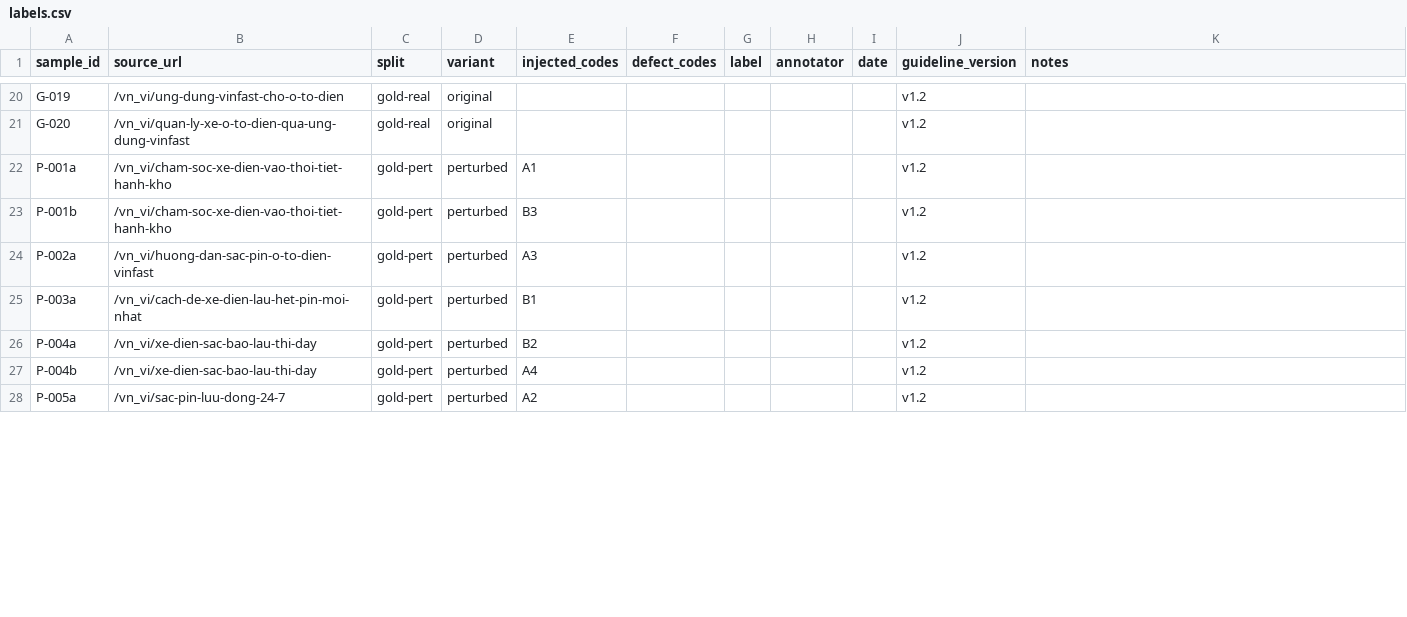
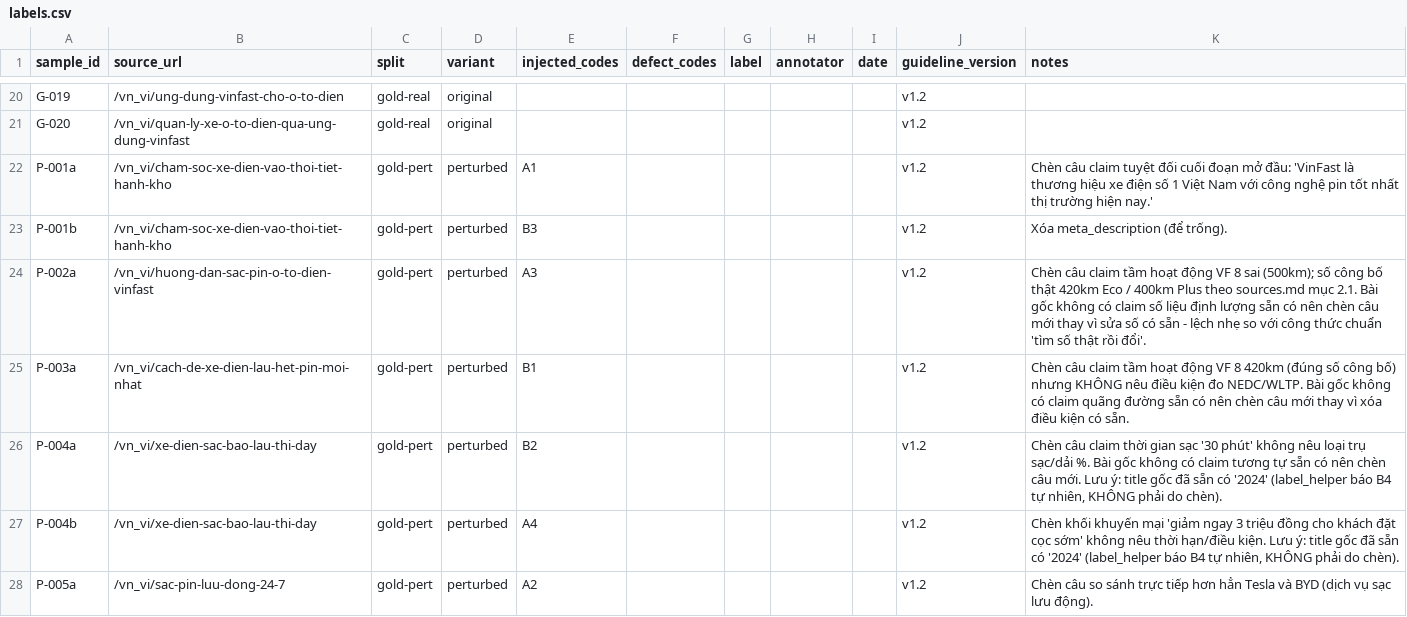
Before and after one commit to hoang1412003/drupal-multiagent-seo, a CSV file: docs/goldset/labels.csv, drawn as a sheet; only a part is shown, gaps mark what is left out; the diff covers the shown part only.

Commit message:
data: chen 13 mau perturbation gold set + bao cao label_helper cho 33 mau
Chen loi theo dung cong thuc perturbation-recipes.md (A1-A4, B1-B10) vao
13 mau P-*.txt, xac nhan bang label_helper.py (ma may do duoc: B3/B4/B6/B7/B9
khop injected_codes). Cap nhat cot notes trong labels.csv ghi ro da doi gi -
cot defect_codes/label/annotator/date de trong, cho nguoi doc va gan nhan
(khong the gan nhan bang AI - se pha vo tinh doc lap cua ground truth dung
de calibrate he thong o Sprint 3).

```diff
--- a/docs/goldset/labels.csv
+++ b/docs/goldset/labels.csv
@@ -21,8 +21,8 @@ G-019,/vn_vi/ung-dung-vinfast-cho-o-to-dien,gold-real,original,,,,,,v1.2,
 G-020,/vn_vi/quan-ly-xe-o-to-dien-qua-ung-dung-vinfast,gold-real,original,,,,,,v1.2,
-P-001a,/vn_vi/cham-soc-xe-dien-vao-thoi-tiet-hanh-kho,gold-pert,perturbed,A1,,,,,v1.2,
-P-001b,/vn_vi/cham-soc-xe-dien-vao-thoi-tiet-hanh-kho,gold-pert,perturbed,B3,,,,,v1.2,
-P-002a,/vn_vi/huong-dan-sac-pin-o-to-dien-vinfast,gold-pert,perturbed,A3,,,,,v1.2,
-P-003a,/vn_vi/cach-de-xe-dien-lau-het-pin-moi-nhat,gold-pert,perturbed,B1,,,,,v1.2,
-P-004a,/vn_vi/xe-dien-sac-bao-lau-thi-day,gold-pert,perturbed,B2,,,,,v1.2,
-P-004b,/vn_vi/xe-dien-sac-bao-lau-thi-day,gold-pert,perturbed,A4,,,,,v1.2,
-P-005a,/vn_vi/sac-pin-luu-dong-24-7,gold-pert,perturbed,A2,,,,,v1.2,
+P-001a,/vn_vi/cham-soc-xe-dien-vao-thoi-tiet-hanh-kho,gold-pert,perturbed,A1,,,,,v1.2,"Chèn câu claim tuyệt đối cuối đoạn mở đầu: 'VinFast là thương hiệu xe điện số 1 Việt Nam với công nghệ pin tốt nhất thị trường hiện nay.'"
+P-001b,/vn_vi/cham-soc-xe-dien-vao-thoi-tiet-hanh-kho,gold-pert,perturbed,B3,,,,,v1.2,"Xóa meta_description (để trống)."
+P-002a,/vn_vi/huong-dan-sac-pin-o-to-dien-vinfast,gold-pert,perturbed,A3,,,,,v1.2,"Chèn câu claim tầm hoạt động VF 8 sai (500km); số công bố thật 420km Eco / 400km Plus theo sources.md mục 2.1. Bài gốc không có claim số liệu định lượng sẵn có nên chèn câu mới thay vì sửa số có sẵn - lệch nhẹ so với công thức chuẩn 'tìm số thật rồi đổi'."
+P-003a,/vn_vi/cach-de-xe-dien-lau-het-pin-moi-nhat,gold-pert,perturbed,B1,,,,,v1.2,"Chèn câu claim tầm hoạt động VF 8 420km (đúng số công bố) nhưng KHÔNG nêu điều kiện đo NEDC/WLTP. Bài gốc không có claim quãng đường sẵn có nên chèn câu mới thay vì xóa điều kiện có sẵn."
+P-004a,/vn_vi/xe-dien-sac-bao-lau-thi-day,gold-pert,perturbed,B2,,,,,v1.2,"Chèn câu claim thời gian sạc '30 phút' không nêu loại trụ sạc/dải %. Bài gốc không có claim tương tự sẵn có nên chèn câu mới. Lưu ý: title gốc đã sẵn có '2024' (label_helper báo B4 tự nhiên, KHÔNG phải do chèn)."
+P-004b,/vn_vi/xe-dien-sac-bao-lau-thi-day,gold-pert,perturbed,A4,,,,,v1.2,"Chèn khối khuyến mại 'giảm ngay 3 triệu đồng cho khách đặt cọc sớm' không nêu thời hạn/điều kiện. Lưu ý: title gốc đã sẵn có '2024' (label_helper báo B4 tự nhiên, KHÔNG phải do chèn)."
+P-005a,/vn_vi/sac-pin-luu-dong-24-7,gold-pert,perturbed,A2,,,,,v1.2,"Chèn câu so sánh trực tiếp hơn hẳn Tesla và BYD (dịch vụ sạc lưu động)."
```
Also changed, not shown: 6 edited cells elsewhere in this file, 14 other files.
